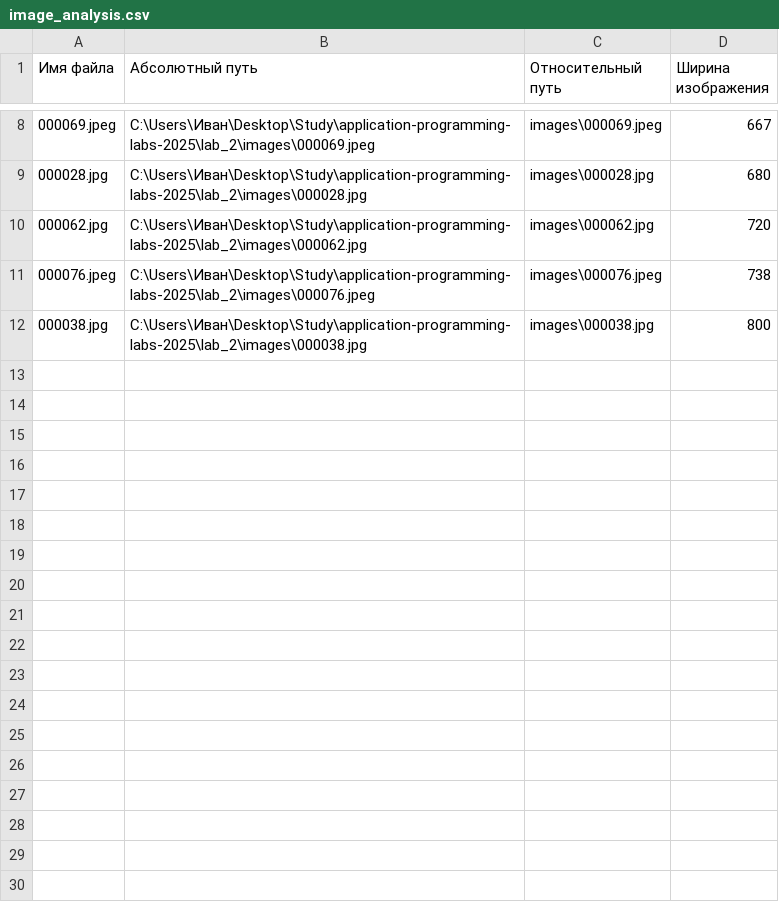
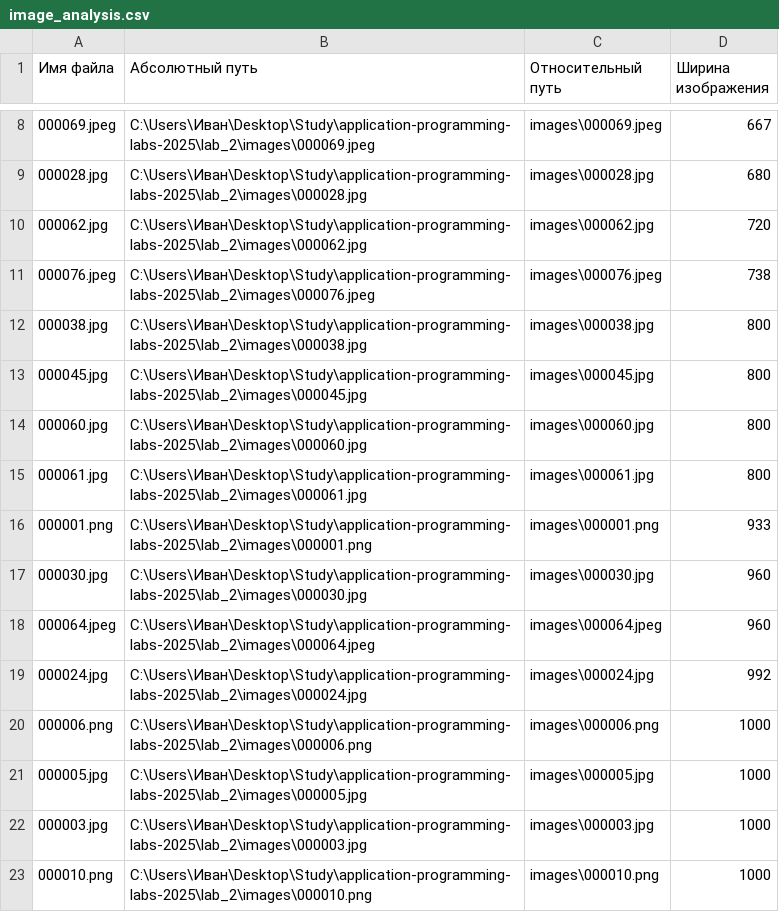
Before and after one commit to abramovivan123/prog-instruments-lab2-code-review, a CSV file: image_analysis.csv, drawn as a sheet; only a part is shown, gaps mark what is left out; the diff names each change by its address in the sheet, - before the commit and + after, or states it on an @@ line.

Commit message:
Restore complete analysis dataset

```diff
--- a/image_analysis.csv
+++ b/image_analysis.csv
+row 13: 000045.jpg | C:\Users\Иван\Desktop\Study\application-programming-labs-2025\lab_2\images\000045.jpg | images\000045.jpg | 800
+row 14: 000060.jpg | C:\Users\Иван\Desktop\Study\application-programming-labs-2025\lab_2\images\000060.jpg | images\000060.jpg | 800
+row 15: 000061.jpg | C:\Users\Иван\Desktop\Study\application-programming-labs-2025\lab_2\images\000061.jpg | images\000061.jpg | 800
+row 16: 000001.png | C:\Users\Иван\Desktop\Study\application-programming-labs-2025\lab_2\images\000001.png | images\000001.png | 933
+row 17: 000030.jpg | C:\Users\Иван\Desktop\Study\application-programming-labs-2025\lab_2\images\000030.jpg | images\000030.jpg | 960
+row 18: 000064.jpeg | C:\Users\Иван\Desktop\Study\application-programming-labs-2025\lab_2\images\000064.jpeg | images\000064.jpeg | 960
+row 19: 000024.jpg | C:\Users\Иван\Desktop\Study\application-programming-labs-2025\lab_2\images\000024.jpg | images\000024.jpg | 992
+row 20: 000006.png | C:\Users\Иван\Desktop\Study\application-programming-labs-2025\lab_2\images\000006.png | images\000006.png | 1000
+row 21: 000005.jpg | C:\Users\Иван\Desktop\Study\application-programming-labs-2025\lab_2\images\000005.jpg | images\000005.jpg | 1000
+row 22: 000003.jpg | C:\Users\Иван\Desktop\Study\application-programming-labs-2025\lab_2\images\000003.jpg | images\000003.jpg | 1000
+row 23: 000010.png | C:\Users\Иван\Desktop\Study\application-programming-labs-2025\lab_2\images\000010.png | images\000010.png | 1000
```
